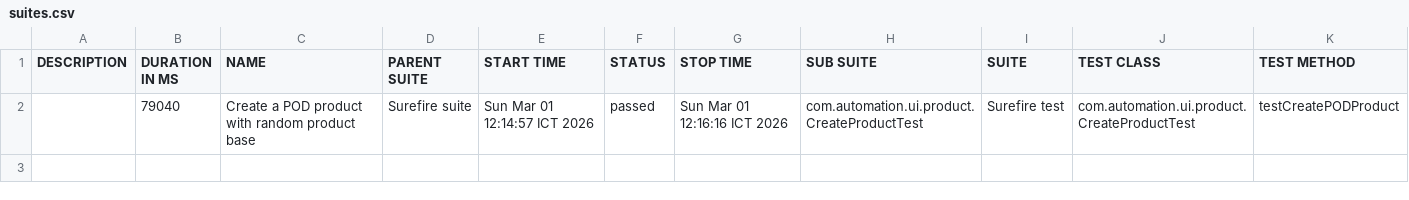
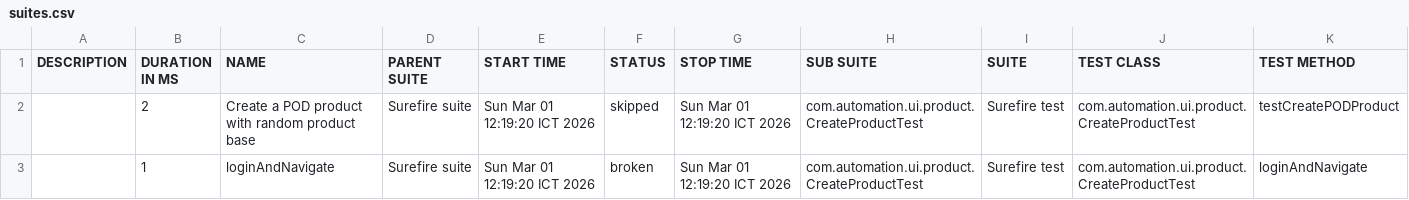
Before and after one commit to VoHoaiNam20194632-01/JavaProjects, a CSV file: data/suites.csv, drawn as a sheet.

```diff
--- a/data/suites.csv
+++ b/data/suites.csv
@@ -1,2 +1,3 @@
 "DESCRIPTION","DURATION IN MS","NAME","PARENT SUITE","START TIME","STATUS","STOP TIME","SUB SUITE","SUITE","TEST CLASS","TEST METHOD"
-"","79040","Create a POD product with random product base","Surefire suite","Sun Mar 01 12:14:57 ICT 2026","passed","Sun Mar 01 12:16:16 ICT 2026","com.automation.ui.product.CreateProductTest","Surefire test","com.automation.ui.product.CreateProductTest","testCreatePODProduct"
+"","2","Create a POD product with random product base","Surefire suite","Sun Mar 01 12:19:20 ICT 2026","skipped","Sun Mar 01 12:19:20 ICT 2026","com.automation.ui.product.CreateProductTest","Surefire test","com.automation.ui.product.CreateProductTest","testCreatePODProduct"
+"","1","loginAndNavigate","Surefire suite","Sun Mar 01 12:19:20 ICT 2026","broken","Sun Mar 01 12:19:20 ICT 2026","com.automation.ui.product.CreateProductTest","Surefire test","com.automation.ui.product.CreateProductTest","loginAndNavigate"
```
Also changed, not shown: 30 other files.
